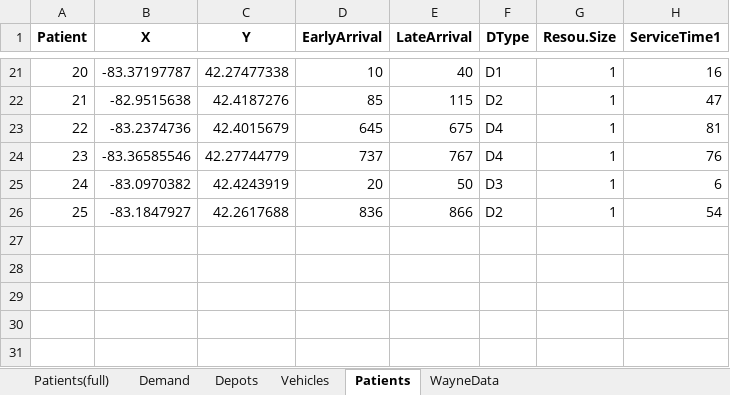
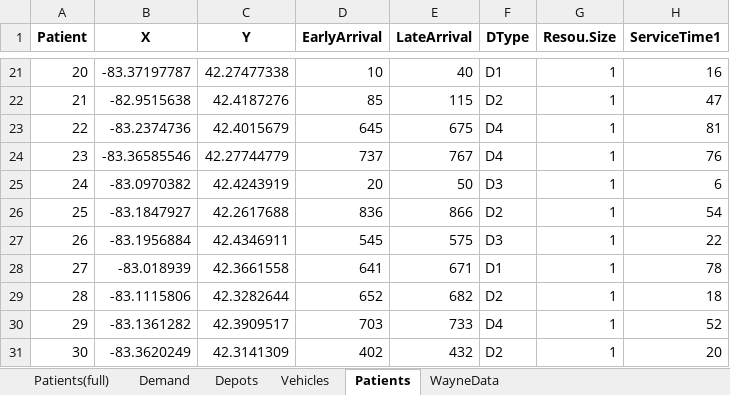
Before and after one commit to AnthonyCK/stochasticMILP, an Excel workbook: data.xlsx, sheet Patients, drawn as a sheet; only a part is shown, gaps mark what is left out; values as stored, in another font and other column widths than the file's, no borders; the diff names each change by its address in the sheet, - before the commit and + after, or states it on an @@ line.

```diff
--- a/data.xlsx (sheet Patients)
+++ b/data.xlsx (sheet Patients)
+row 27: 26 | -83.1956884 | 42.4346911 | 545 | 575 | D3 | 1 | 22
+row 28: 27 | -83.018939 | 42.3661558 | 641 | 671 | D1 | 1 | 78
+row 29: 28 | -83.1115806 | 42.3282644 | 652 | 682 | D2 | 1 | 18
+row 30: 29 | -83.1361282 | 42.3909517 | 703 | 733 | D4 | 1 | 52
+row 31: 30 | -83.3620249 | 42.3141309 | 402 | 432 | D2 | 1 | 20
```
Also changed, not shown: 17 other files.
